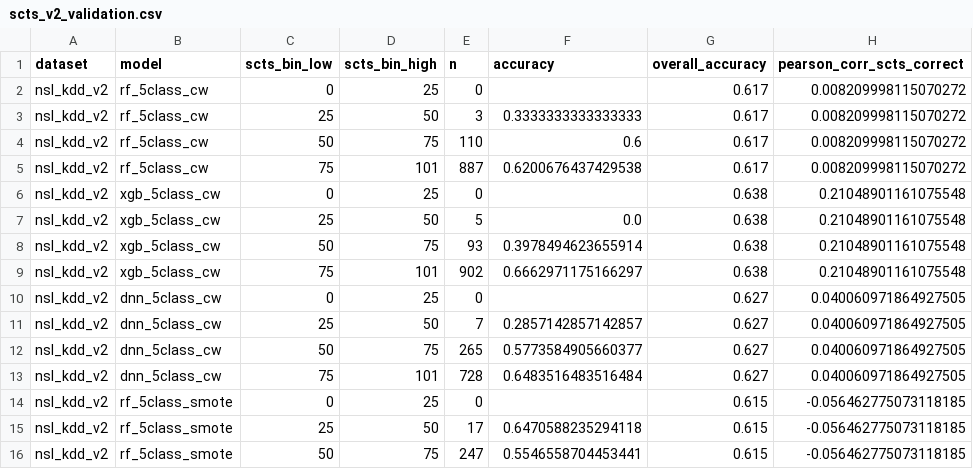
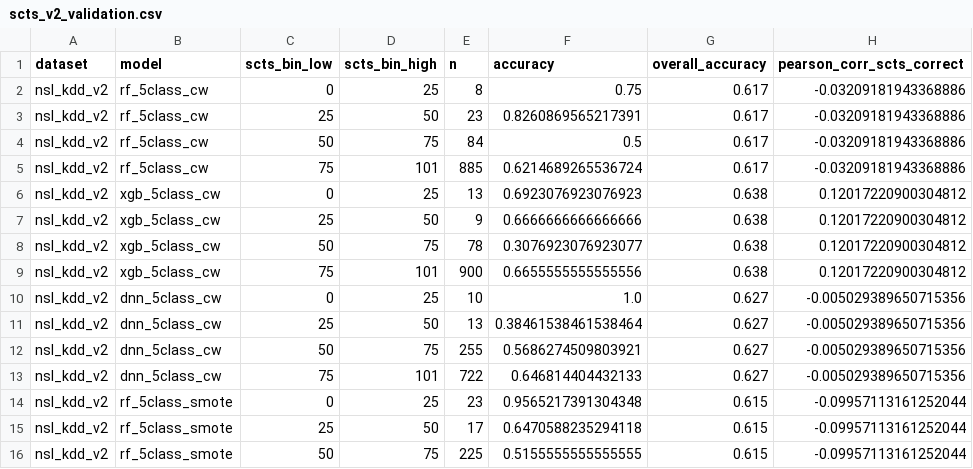
Before and after one commit to anasbiswas1/xids-research, a CSV file: results/tables/scts_v2_validation.csv, drawn as a sheet; only a part is shown; the diff covers the shown part only.

```diff
--- a/results/tables/scts_v2_validation.csv
+++ b/results/tables/scts_v2_validation.csv
@@ -1,16 +1,16 @@
 dataset,model,scts_bin_low,scts_bin_high,n,accuracy,overall_accuracy,pearson_corr_scts_correct
-nsl_kdd_v2,rf_5class_cw,0,25,0,,0.617,0.008209998115070272
-nsl_kdd_v2,rf_5class_cw,25,50,3,0.3333333333333333,0.617,0.008209998115070272
-nsl_kdd_v2,rf_5class_cw,50,75,110,0.6,0.617,0.008209998115070272
-nsl_kdd_v2,rf_5class_cw,75,101,887,0.6200676437429538,0.617,0.008209998115070272
-nsl_kdd_v2,xgb_5class_cw,0,25,0,,0.638,0.21048901161075548
-nsl_kdd_v2,xgb_5class_cw,25,50,5,0.0,0.638,0.21048901161075548
-nsl_kdd_v2,xgb_5class_cw,50,75,93,0.3978494623655914,0.638,0.21048901161075548
-nsl_kdd_v2,xgb_5class_cw,75,101,902,0.6662971175166297,0.638,0.21048901161075548
-nsl_kdd_v2,dnn_5class_cw,0,25,0,,0.627,0.040060971864927505
-nsl_kdd_v2,dnn_5class_cw,25,50,7,0.2857142857142857,0.627,0.040060971864927505
-nsl_kdd_v2,dnn_5class_cw,50,75,265,0.5773584905660377,0.627,0.040060971864927505
-nsl_kdd_v2,dnn_5class_cw,75,101,728,0.6483516483516484,0.627,0.040060971864927505
-nsl_kdd_v2,rf_5class_smote,0,25,0,,0.615,-0.056462775073118185
-nsl_kdd_v2,rf_5class_smote,25,50,17,0.6470588235294118,0.615,-0.056462775073118185
-nsl_kdd_v2,rf_5class_smote,50,75,247,0.5546558704453441,0.615,-0.056462775073118185
+nsl_kdd_v2,rf_5class_cw,0,25,8,0.75,0.617,-0.03209181943368886
+nsl_kdd_v2,rf_5class_cw,25,50,23,0.8260869565217391,0.617,-0.03209181943368886
+nsl_kdd_v2,rf_5class_cw,50,75,84,0.5,0.617,-0.03209181943368886
+nsl_kdd_v2,rf_5class_cw,75,101,885,0.6214689265536724,0.617,-0.03209181943368886
+nsl_kdd_v2,xgb_5class_cw,0,25,13,0.6923076923076923,0.638,0.12017220900304812
+nsl_kdd_v2,xgb_5class_cw,25,50,9,0.6666666666666666,0.638,0.12017220900304812
+nsl_kdd_v2,xgb_5class_cw,50,75,78,0.3076923076923077,0.638,0.12017220900304812
+nsl_kdd_v2,xgb_5class_cw,75,101,900,0.6655555555555556,0.638,0.12017220900304812
+nsl_kdd_v2,dnn_5class_cw,0,25,10,1.0,0.627,-0.005029389650715356
+nsl_kdd_v2,dnn_5class_cw,25,50,13,0.38461538461538464,0.627,-0.005029389650715356
+nsl_kdd_v2,dnn_5class_cw,50,75,255,0.5686274509803921,0.627,-0.005029389650715356
+nsl_kdd_v2,dnn_5class_cw,75,101,722,0.646814404432133,0.627,-0.005029389650715356
+nsl_kdd_v2,rf_5class_smote,0,25,23,0.9565217391304348,0.615,-0.09957113161252044
+nsl_kdd_v2,rf_5class_smote,25,50,17,0.6470588235294118,0.615,-0.09957113161252044
+nsl_kdd_v2,rf_5class_smote,50,75,225,0.5155555555555555,0.615,-0.09957113161252044
```
Also changed, not shown: 153 edited cells elsewhere in this file, results/tables/scts_v2_alpha_sensitivity.csv, results/tables/scts_v2_per_class_summary.csv, 3 other files.
